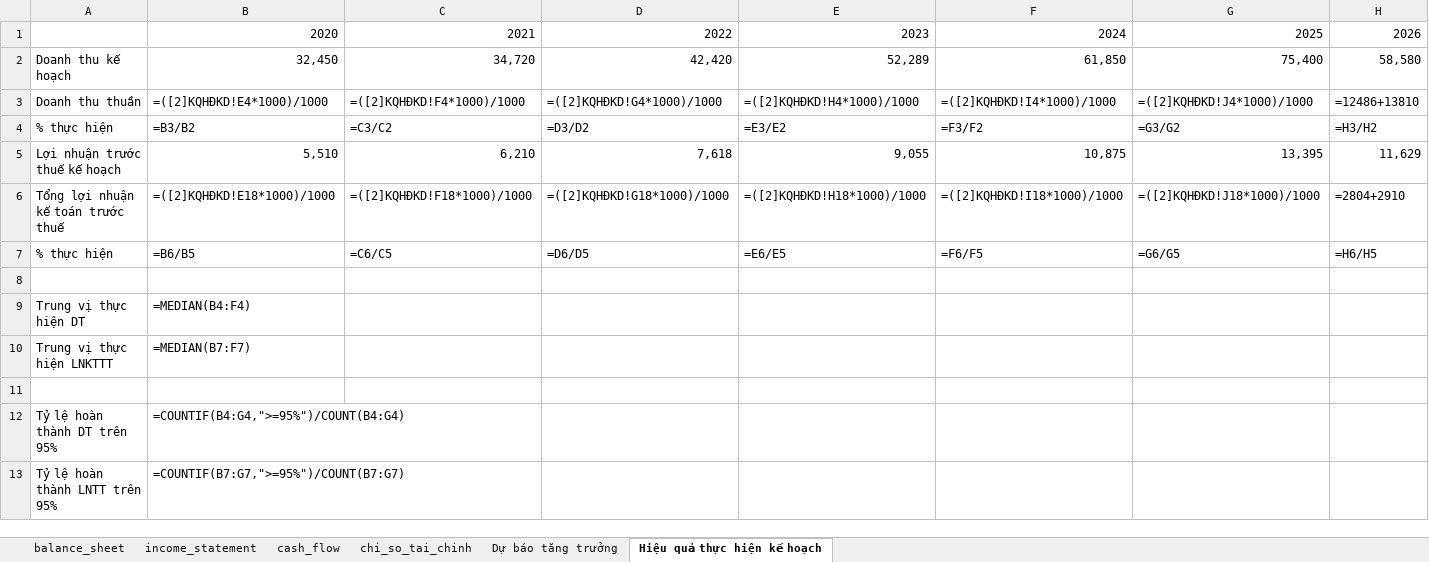
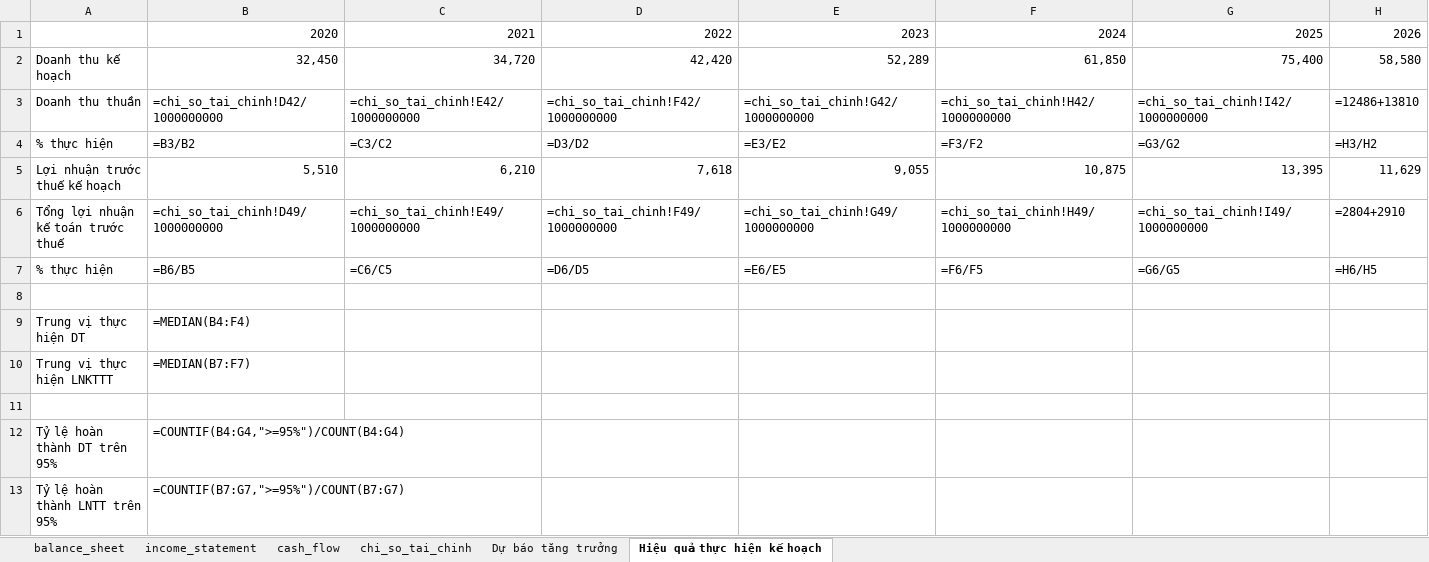
Before and after one commit to nhavan110/BCTC, an Excel workbook: financials/FPT/FPT.xlsx, sheet Hiệu quả thực hiện kế hoạch, drawn as a sheet; values as stored, in another font and other column widths than the file's, no borders; formulas without a stored value are shown as written; conditional formats not drawn; removed rows and columns are numbered as before the commit, all else as after; the diff names each change by its address in the sheet, - before the commit and + after, or states it on an @@ line.

```diff
--- a/financials/FPT/FPT.xlsx (sheet Hiệu quả thực hiện kế hoạch)
+++ b/financials/FPT/FPT.xlsx (sheet Hiệu quả thực hiện kế hoạch)
-row 3: Doanh thu thuần | =([2]KQHĐKD!E4*1000)/1000 | =([2]KQHĐKD!F4*1000)/1000 | =([2]KQHĐKD!G4*1000)/1000 | =([2]KQHĐKD!H4*1000)/1000 | =([2]KQHĐKD!I4*1000)/1000 | =([2]KQHĐKD!J4*1000)/1000 | =12486+13810
+row 3: Doanh thu thuần | =chi_so_tai_chinh!D42/1000000000 | =chi_so_tai_chinh!E42/1000000000 | =chi_so_tai_chinh!F42/1000000000 | =chi_so_tai_chinh!G42/1000000000 | =chi_so_tai_chinh!H42/1000000000 | =chi_so_tai_chinh!I42/1000000000 | =12486+13810
-row 6: Tổng lợi nhuận kế toán trước thuế | =([2]KQHĐKD!E18*1000)/1000 | =([2]KQHĐKD!F18*1000)/1000 | =([2]KQHĐKD!G18*1000)/1000 | =([2]KQHĐKD!H18*1000)/1000 | =([2]KQHĐKD!I18*1000)/1000 | =([2]KQHĐKD!J18*1000)/1000 | =2804+2910
+row 6: Tổng lợi nhuận kế toán trước thuế | =chi_so_tai_chinh!D49/1000000000 | =chi_so_tai_chinh!E49/1000000000 | =chi_so_tai_chinh!F49/1000000000 | =chi_so_tai_chinh!G49/1000000000 | =chi_so_tai_chinh!H49/1000000000 | =chi_so_tai_chinh!I49/1000000000 | =2804+2910
```
Also changed, not shown: sheet Dự báo tăng trưởng, financials/FPT/FPT_Q.xlsx, financials/FRT/FRT.xlsx, 13 other files.
